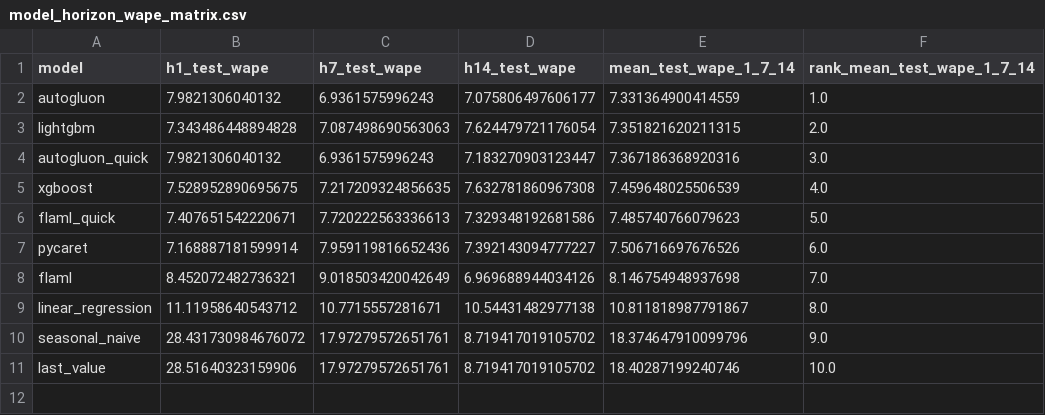
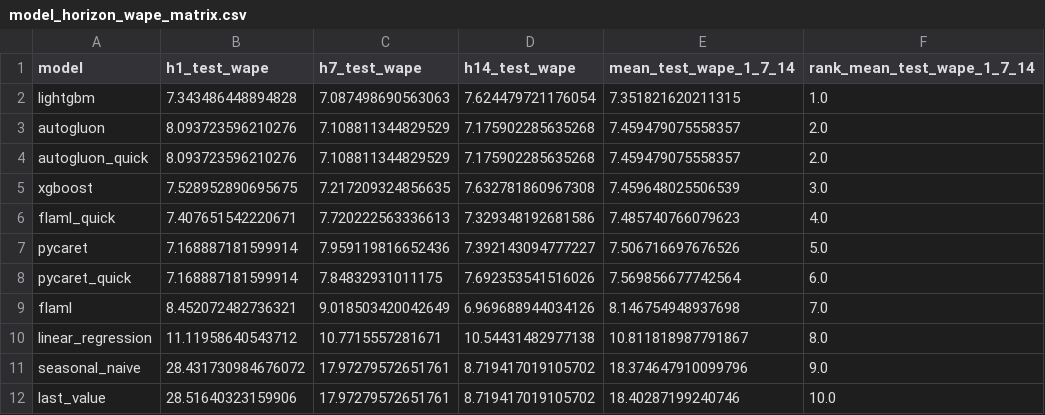
Before and after one commit to Carmello03/staffing-demand-forecast, a CSV file: evaluation/experiments/model_selection/results/model_horizon_wape_matrix.csv, drawn as a sheet.

```diff
--- a/evaluation/experiments/model_selection/results/model_horizon_wape_matrix.csv
+++ b/evaluation/experiments/model_selection/results/model_horizon_wape_matrix.csv
@@ -1,8 +1,9 @@
 model,h1_test_wape,h7_test_wape,h14_test_wape,mean_test_wape_1_7_14,rank_mean_test_wape_1_7_14
-autogluon,7.9821306040132,6.9361575996243,7.075806497606177,7.331364900414559,1.0
-lightgbm,7.343486448894828,7.087498690563063,7.624479721176054,7.351821620211315,2.0
-autogluon_quick,7.9821306040132,6.9361575996243,7.183270903123447,7.367186368920316,3.0
-xgboost,7.528952890695675,7.217209324856635,7.632781860967308,7.459648025506539,4.0
-flaml_quick,7.407651542220671,7.720222563336613,7.329348192681586,7.485740766079623,5.0
-pycaret,7.168887181599914,7.959119816652436,7.392143094777227,7.506716697676526,6.0
+lightgbm,7.343486448894828,7.087498690563063,7.624479721176054,7.351821620211315,1.0
+autogluon,8.093723596210276,7.108811344829529,7.175902285635268,7.459479075558357,2.0
+autogluon_quick,8.093723596210276,7.108811344829529,7.175902285635268,7.459479075558357,2.0
+xgboost,7.528952890695675,7.217209324856635,7.632781860967308,7.459648025506539,3.0
+flaml_quick,7.407651542220671,7.720222563336613,7.329348192681586,7.485740766079623,4.0
+pycaret,7.168887181599914,7.959119816652436,7.392143094777227,7.506716697676526,5.0
+pycaret_quick,7.168887181599914,7.84832931011175,7.692353541516026,7.569856677742564,6.0
 flaml,8.452072482736321,9.018503420042649,6.969688944034126,8.146754948937698,7.0
```
Also changed, not shown: evaluation/experiments/model_selection/results/autogluon_metrics.csv, evaluation/experiments/model_selection/results/autogluon_metrics_quick.csv, 41 other files.
